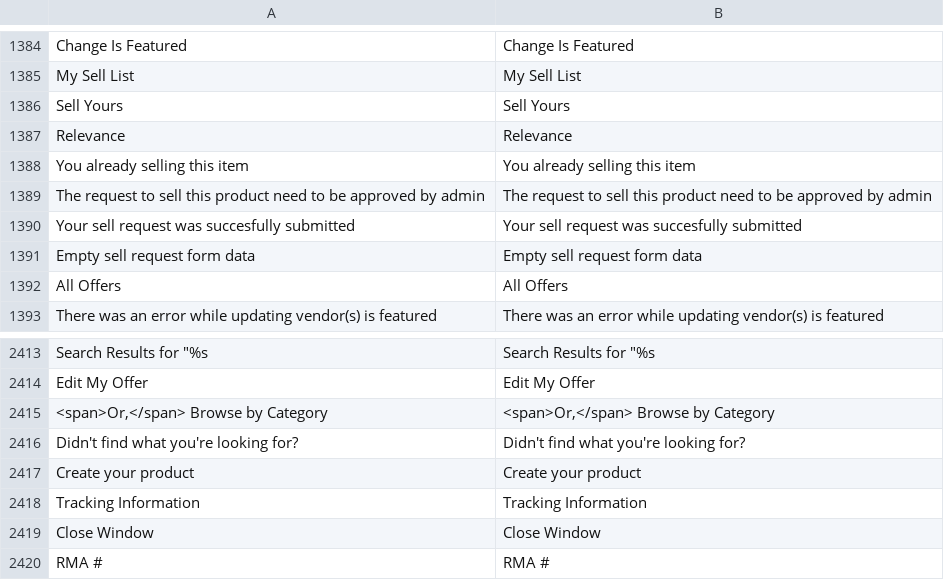
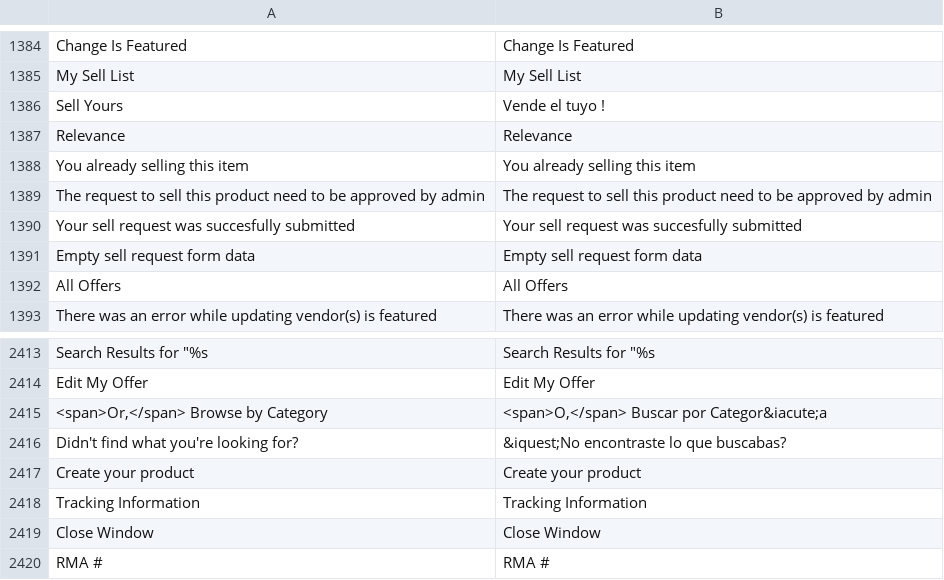
Before and after one commit to jmendozacu/wypo, a CSV file: app/locale/en_US/Unirgy_Dropship.csv, drawn as a sheet; only a part is shown, gaps mark what is left out; the diff names each change by its address in the sheet, - before the commit and + after, or states it on an @@ line.

Commit message:
Instalacion de modulo UPsell de Unirgy

```diff
--- a/app/locale/en_US/Unirgy_Dropship.csv
+++ b/app/locale/en_US/Unirgy_Dropship.csv
-B1386: Sell Yours
+B1386: Vende el tuyo !
-B2415: <span>Or,</span> Browse by Category
+B2415: <span>O,</span> Buscar por Categor&iacute;a
-B2416: Didn't find what you're looking for?
+B2416: &iquest;No encontraste lo que buscabas?
```
Also changed, not shown: 52 other files.
